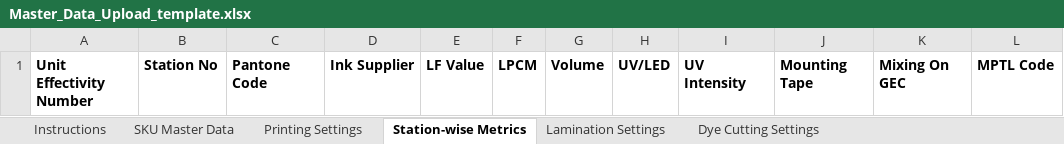
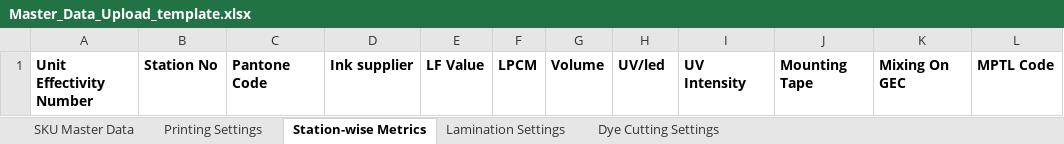
Before and after one commit to InnocliqueTech/Moldtek-UI, an Excel workbook: src/assets/Master_Data_Upload_template.xlsx, sheet Station-wise Metrics, drawn as a sheet; values as stored, in another font and other column widths than the file's, no borders; the diff names each change by its address in the sheet, - before the commit and + after, or states it on an @@ line.

```diff
--- a/src/assets/Master_Data_Upload_template.xlsx (sheet Station-wise Metrics)
+++ b/src/assets/Master_Data_Upload_template.xlsx (sheet Station-wise Metrics)
-sheet tab: Instructions
-D1: Ink Supplier
+D1: Ink supplier
-H1: UV/LED
+H1: UV/led
```
Also changed, not shown: sheet Lamination Settings, sheet Printing Settings, sheet SKU Master Data, 8 other files.
